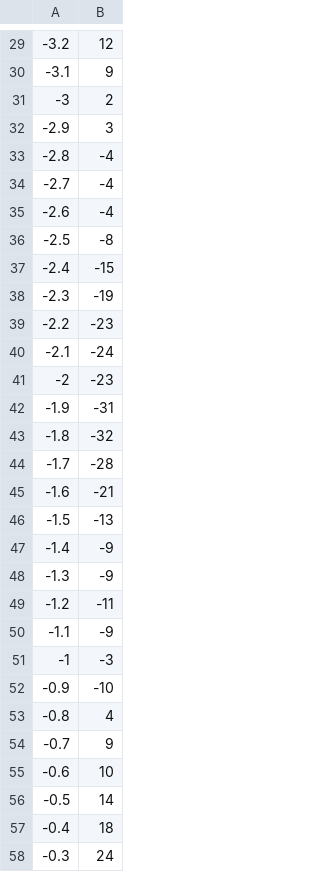
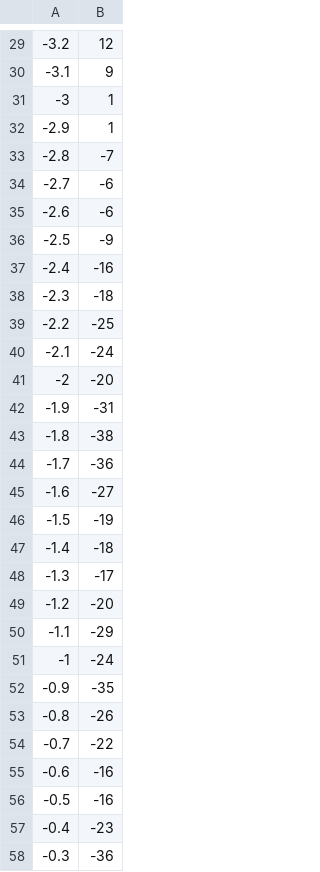
Before and after one commit to NISOx-BDI/Software_Comparison, a CSV file: ds109/FSL/LEVEL2/group.gfeat/cope1.feat/stats/euler_chars.csv, drawn as a sheet; only a part is shown, gaps mark what is left out; the diff covers the shown part only.

Commit message:
euler chars now fixed for FSL bug where tstat smaller than mask

```diff
--- a/ds109/FSL/LEVEL2/group.gfeat/cope1.feat/stats/euler_chars.csv
+++ b/ds109/FSL/LEVEL2/group.gfeat/cope1.feat/stats/euler_chars.csv
@@ -30,29 +30,29 @@
 -3.1,9
--3,2
--2.9,3
--2.8,-4
--2.7,-4
--2.6,-4
--2.5,-8
--2.4,-15
--2.3,-19
--2.2,-23
+-3,1
+-2.9,1
+-2.8,-7
+-2.7,-6
+-2.6,-6
+-2.5,-9
+-2.4,-16
+-2.3,-18
+-2.2,-25
 -2.1,-24
--2,-23
+-2,-20
 -1.9,-31
--1.8,-32
--1.7,-28
--1.6,-21
--1.5,-13
--1.4,-9
--1.3,-9
--1.2,-11
--1.1,-9
--1,-3
--0.9,-10
--0.8,4
--0.7,9
--0.6,10
--0.5,14
--0.4,18
--0.3,24
+-1.8,-38
+-1.7,-36
+-1.6,-27
+-1.5,-19
+-1.4,-18
+-1.3,-17
+-1.2,-20
+-1.1,-29
+-1,-24
+-0.9,-35
+-0.8,-26
+-0.7,-22
+-0.6,-16
+-0.5,-16
+-0.4,-23
+-0.3,-36
```
Also changed, not shown: 3 edited cells elsewhere in this file, ds001/FSL/LEVEL2/group.gfeat/cope1.feat/stats/cluster_count.csv, ds109/FSL/LEVEL2/group.gfeat/cope1.feat/stats/cluster_count.csv, 1 other file.
